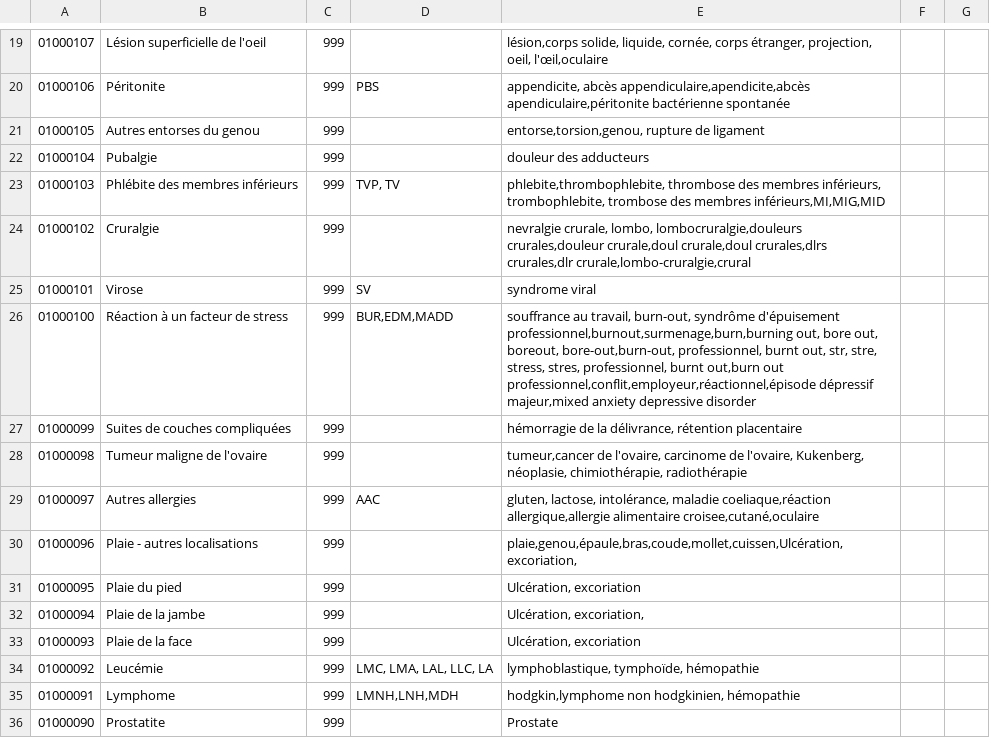
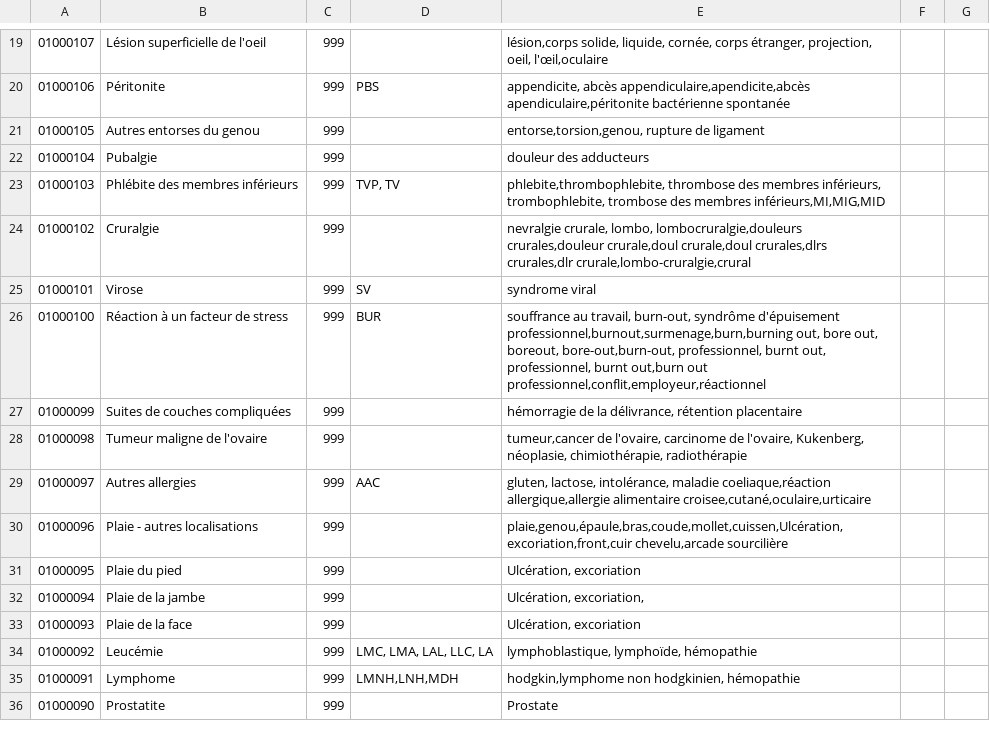
Before and after one commit to userhubgit/aat, a CSV file: src/main/resources/FichierReferentielMotifsAAT.csv, drawn as a sheet; only a part is shown, gaps mark what is left out; the diff covers the shown part only.

```diff
--- a/src/main/resources/FichierReferentielMotifsAAT.csv
+++ b/src/main/resources/FichierReferentielMotifsAAT.csv
@@ -25,7 +25,7 @@
 01000101;Virose;999;SV;syndrome viral;;;;;
-01000100;Réaction à un facteur de stress;999;BUR,EDM,MADD;souffrance au travail, burn-out, syndrôme d'épuisement professionnel,burnout,surmenage,burn,burning out, bore out, boreout, bore-out,burn-out, professionnel, burnt out, str, stre, stress, stres, professionnel, burnt out,burn out professionnel,conflit,employeur,réactionnel,épisode dépressif majeur,mixed anxiety depressive disorder;;;;;
+01000100;Réaction à un facteur de stress;999;BUR;souffrance au travail, burn-out, syndrôme d'épuisement professionnel,burnout,surmenage,burn,burning out, bore out, boreout, bore-out,burn-out, professionnel, burnt out, professionnel, burnt out,burn out professionnel,conflit,employeur,réactionnel;;;;;
 01000099;Suites de couches compliquées;999;;hémorragie de la délivrance, rétention placentaire;;;;;
 01000098;Tumeur maligne de l'ovaire;999;;tumeur,cancer de l'ovaire, carcinome de l'ovaire, Kukenberg, néoplasie, chimiothérapie, radiothérapie;;;;;
-01000097;Autres allergies;999;AAC;gluten, lactose, intolérance, maladie coeliaque,réaction allergique,allergie alimentaire croisee,cutané,oculaire;;;;;
-01000096;Plaie - autres localisations;999;;plaie,genou,épaule,bras,coude,mollet,cuissen,Ulcération, excoriation,;;;;;
+01000097;Autres allergies;999;AAC;gluten, lactose, intolérance, maladie coeliaque,réaction allergique,allergie alimentaire croisee,cutané,oculaire,urticaire;;;;;
+01000096;Plaie - autres localisations;999;;plaie,genou,épaule,bras,coude,mollet,cuissen,Ulcération, excoriation,front,cuir chevelu,arcade sourcilière;;;;;
 01000095;Plaie du pied;999;;Ulcération, excoriation;;;;;
@@ -33,3 +33,3 @@
 01000093;Plaie de la face;999;;Ulcération, excoriation;;;;;
-01000092;Leucémie;999;LMC, LMA, LAL, LLC, LA;lymphoblastique,  tymphoïde, hémopathie;;;;;
+01000092;Leucémie;999;LMC, LMA, LAL, LLC, LA;lymphoblastique,  lymphoïde, hémopathie;;;;;
 01000091;Lymphome;999;LMNH,LNH,MDH;hodgkin,lymphome non hodgkinien, hémopathie;;;;;
```
Also changed, not shown: 38 edited cells elsewhere in this file, 7 other files.
